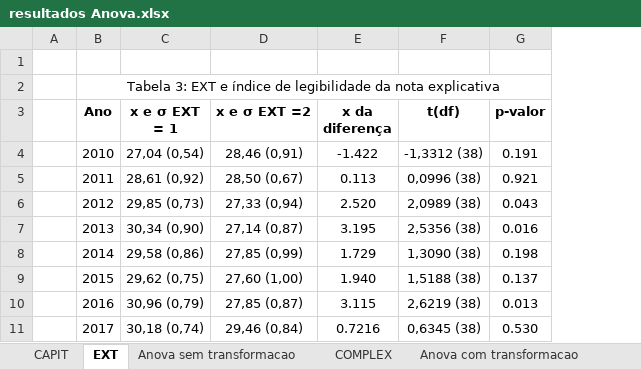
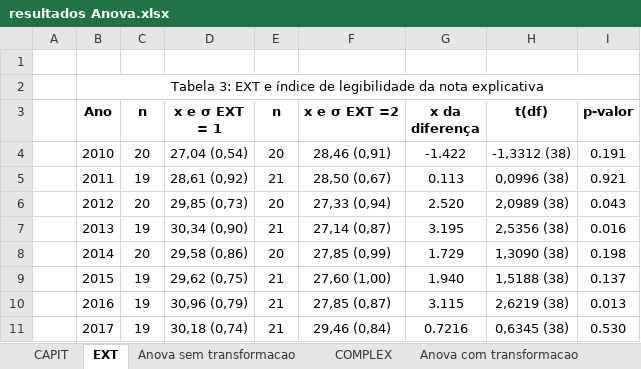
Before and after one commit to regismaicon09/teseLegibildiadeCPC, an Excel workbook: scripts Stata/Atual/Diff Media/resultados Anova.xlsx, sheet EXT, drawn as a sheet; values as stored, in another font and other column widths than the file's, no borders; the diff names each change by its address in the sheet, - before the commit and + after, or states it on an @@ line.

```diff
--- a/scripts Stata/Atual/Diff Media/resultados Anova.xlsx (sheet EXT)
+++ b/scripts Stata/Atual/Diff Media/resultados Anova.xlsx (sheet EXT)
+column C (n), rows 4-11: 20 | 19 | 20 | 19 | 20 | 19 | 19 | 19
+column E (n), rows 4-11: 20 | 21 | 20 | 21 | 20 | 21 | 21 | 21
```
Also changed, not shown: sheet CAPIT, charts or pictures, scripts Stata/Atual/BaseDadosCompiladaSumLegNeLegCPC Rev Gui 3.xlsx, scripts Stata/Atual/Diff Media/BaseDadosCompiladaSumLegNeLegCPC Rev Gui 3 - Ano a Ano - Copia.xlsx, 41 other files.
